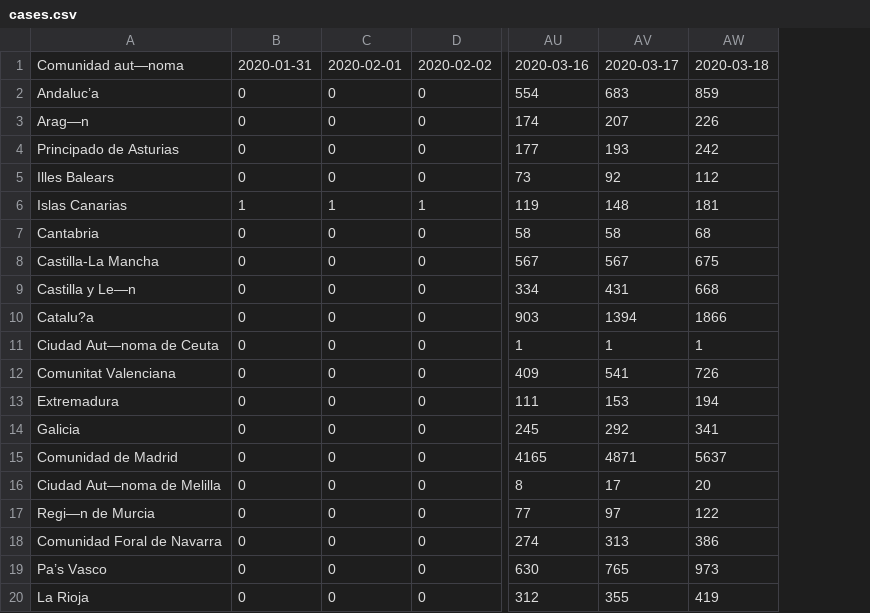
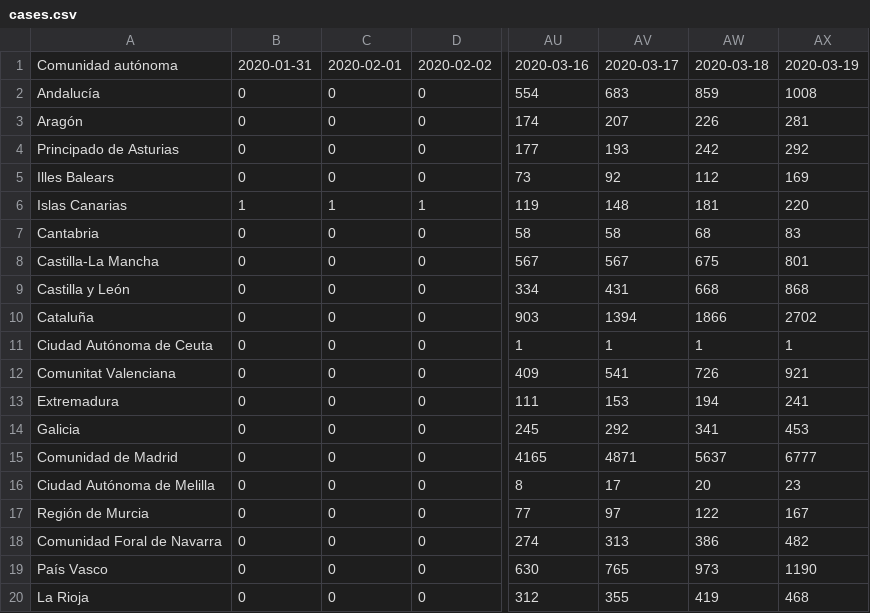
Before and after one commit to lozanocelia/Coronavirus-Spain-Dataset, a CSV file: cases.csv, drawn as a sheet; only a part is shown, gaps mark what is left out; the diff names each change by its address in the sheet, - before the commit and + after, or states it on an @@ line.

```diff
--- a/cases.csv
+++ b/cases.csv
+column AX, rows 1-20: 2020-03-19 | 1008 | 281 | 292 | 169 | 220 | 83 | 801 | 868 | 2702 | 1 | 921 | 241 | 453 | 6777 | 23 | 167 | 482 | 1190 | 468
-A1: Comunidad aut—noma
+A1: Comunidad autónoma
-A2: Andaluc’a
+A2: Andalucía
-A3: Arag—n
+A3: Aragón
-A9: Castilla y Le—n
+A9: Castilla y León
-A10: Catalu?a
+A10: Cataluña
-A11: Ciudad Aut—noma de Ceuta
+A11: Ciudad Autónoma de Ceuta
-A16: Ciudad Aut—noma de Melilla
+A16: Ciudad Autónoma de Melilla
-A17: Regi—n de Murcia
+A17: Región de Murcia
-A19: Pa’s Vasco
+A19: País Vasco
```
Also changed, not shown: 1 other file.
